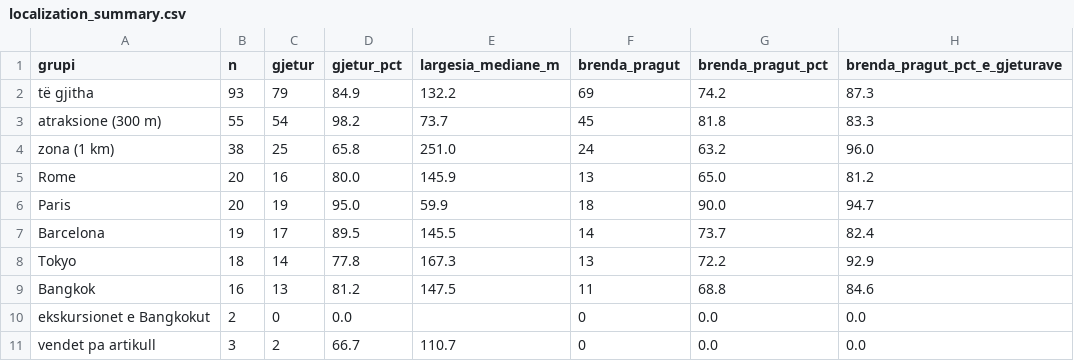
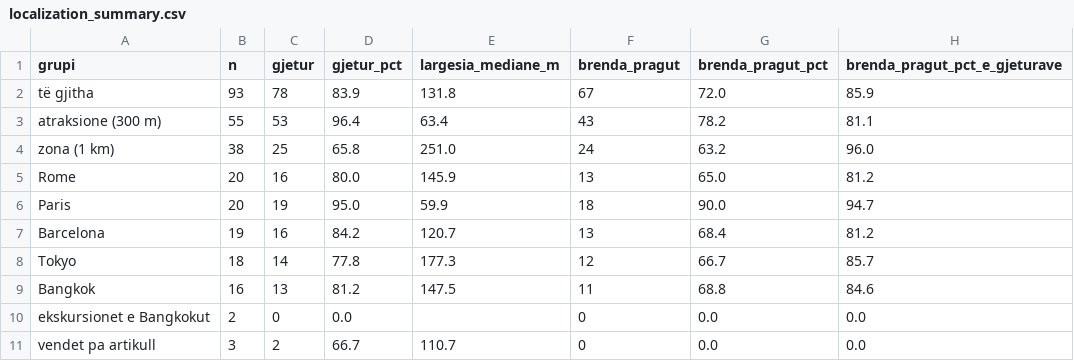
Before and after one commit to vleras/travel_agent, a CSV file: evaluation/output/analysis/localization_summary.csv, drawn as a sheet.

Commit message:
eval: localization run 2 vs run 3 comparison, change attribution (replay) and wrong matches

```diff
--- a/evaluation/output/analysis/localization_summary.csv
+++ b/evaluation/output/analysis/localization_summary.csv
@@ -1,4 +1,4 @@
 grupi,n,gjetur,gjetur_pct,largesia_mediane_m,brenda_pragut,brenda_pragut_pct,brenda_pragut_pct_e_gjeturave
-të gjitha,93,79,84.9,132.2,69,74.2,87.3
-atraksione (300 m),55,54,98.2,73.7,45,81.8,83.3
+të gjitha,93,78,83.9,131.8,67,72.0,85.9
+atraksione (300 m),55,53,96.4,63.4,43,78.2,81.1
 zona (1 km),38,25,65.8,251.0,24,63.2,96.0
@@ -6,4 +6,4 @@ Rome,20,16,80.0,145.9,13,65.0,81.2
 Paris,20,19,95.0,59.9,18,90.0,94.7
-Barcelona,19,17,89.5,145.5,14,73.7,82.4
-Tokyo,18,14,77.8,167.3,13,72.2,92.9
+Barcelona,19,16,84.2,120.7,13,68.4,81.2
+Tokyo,18,14,77.8,177.3,12,66.7,85.7
 Bangkok,16,13,81.2,147.5,11,68.8,84.6
```
Also changed, not shown: 6 other files.
